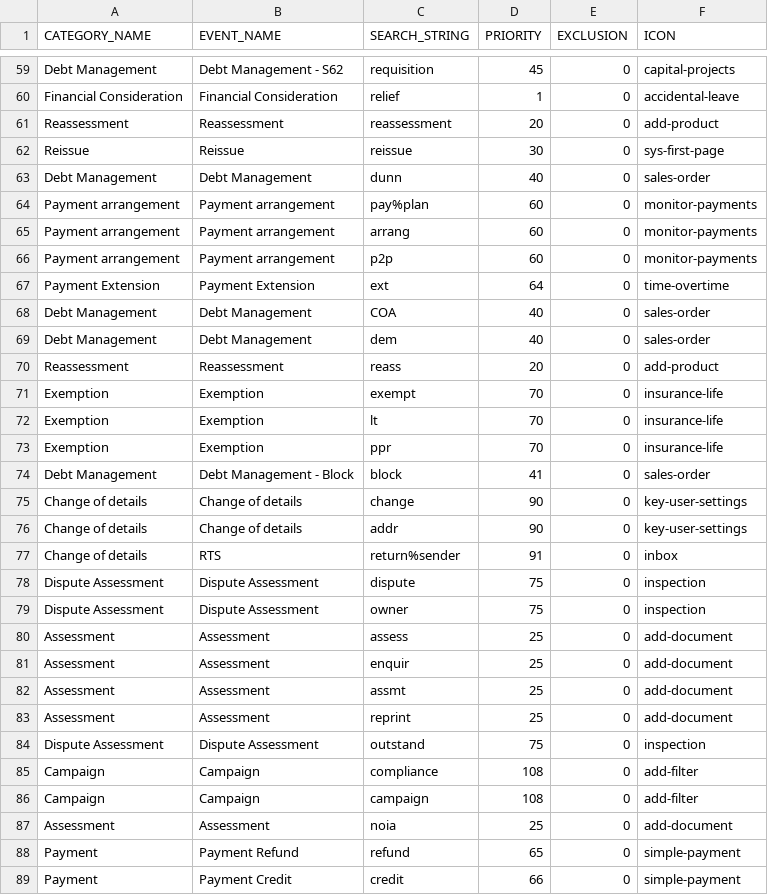
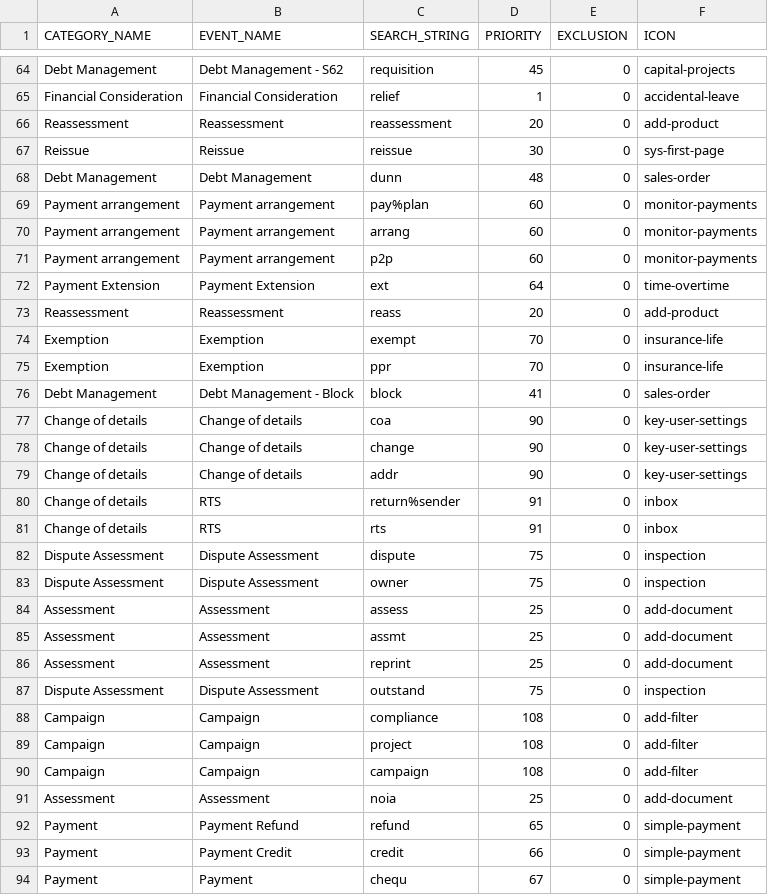
Before and after one commit to alexhonki/osr_edw_lti, a CSV file: core_db/src/data/TextData/EventMapping.csv, drawn as a sheet; only a part is shown, gaps mark what is left out; the shorter side is filled out with more unchanged rows; the diff covers the shown part only.

Commit message:
CRM Event Changes

```diff
--- a/core_db/src/data/TextData/EventMapping.csv
+++ b/core_db/src/data/TextData/EventMapping.csv
@@ -62,3 +67,3 @@ Reassessment,Reassessment,reassessment,20,0,add-product
 Reissue,Reissue,reissue,30,0,sys-first-page
-Debt Management,Debt Management,dunn,40,0,sales-order
+Debt Management,Debt Management,dunn,48,0,sales-order
 Payment arrangement,Payment arrangement,pay%plan,60,0,monitor-payments
@@ -67,9 +72,7 @@ Payment arrangement,Payment arrangement,p2p,60,0,monitor-payments
 Payment Extension,Payment Extension,ext,64,0,time-overtime
-Debt Management,Debt Management,COA,40,0,sales-order
-Debt Management,Debt Management,dem,40,0,sales-order
 Reassessment,Reassessment,reass,20,0,add-product
 Exemption,Exemption,exempt,70,0,insurance-life
-Exemption,Exemption,lt,70,0,insurance-life
 Exemption,Exemption,ppr ,70,0,insurance-life
 Debt Management,Debt Management - Block,block,41,0,sales-order
+Change of details,Change of details,coa,90,0,key-user-settings
 Change of details,Change of details,change,90,0,key-user-settings
@@ -77,2 +80,3 @@ Change of details,Change of details,addr,90,0,key-user-settings
 Change of details,RTS,return%sender,91,0,inbox
+Change of details,RTS,rts,91,0,inbox
 Dispute Assessment,Dispute Assessment,dispute,75,0,inspection
@@ -80,3 +84,2 @@ Dispute Assessment,Dispute Assessment,owner,75,0,inspection
 Assessment,Assessment,assess,25,0,add-document
-Assessment,Assessment,enquir,25,0,add-document
 Assessment,Assessment,assmt,25,0,add-document
@@ -85,2 +88,3 @@ Dispute Assessment,Dispute Assessment,outstand,75,0,inspection
 Campaign,Campaign,compliance,108,0,add-filter
+Campaign,Campaign,project,108,0,add-filter
 Campaign,Campaign,campaign,108,0,add-filter
```
Also changed, not shown: 12 added rows, 2 removed rows and 8 edited cells elsewhere in this file.
